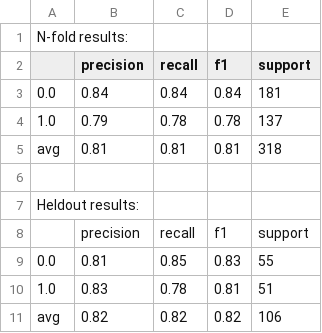
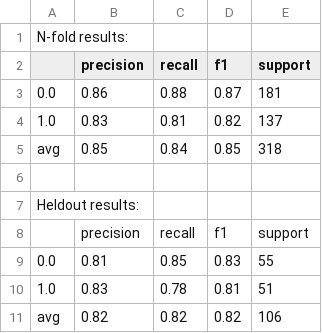
Before and after one commit to ziqizhang/scholarlydata, a CSV file: code/python/classifier/scores-lr-scholarlydata_org.csv, drawn as a sheet.

```diff
--- a/code/python/classifier/scores-lr-scholarlydata_org.csv
+++ b/code/python/classifier/scores-lr-scholarlydata_org.csv
@@ -2,5 +2,5 @@ N-fold results:
 ,precision, recall, f1, support
-0.0,0.84,0.84,0.84,181
-1.0,0.79,0.78,0.78,137
-avg,0.81,0.81,0.81,318
+0.0,0.86,0.88,0.87,181
+1.0,0.83,0.81,0.82,137
+avg,0.85,0.84,0.85,318
 
```
Also changed, not shown: code/python/classifier/scores-sgd-scholarlydata_org.csv, 5 other files.
